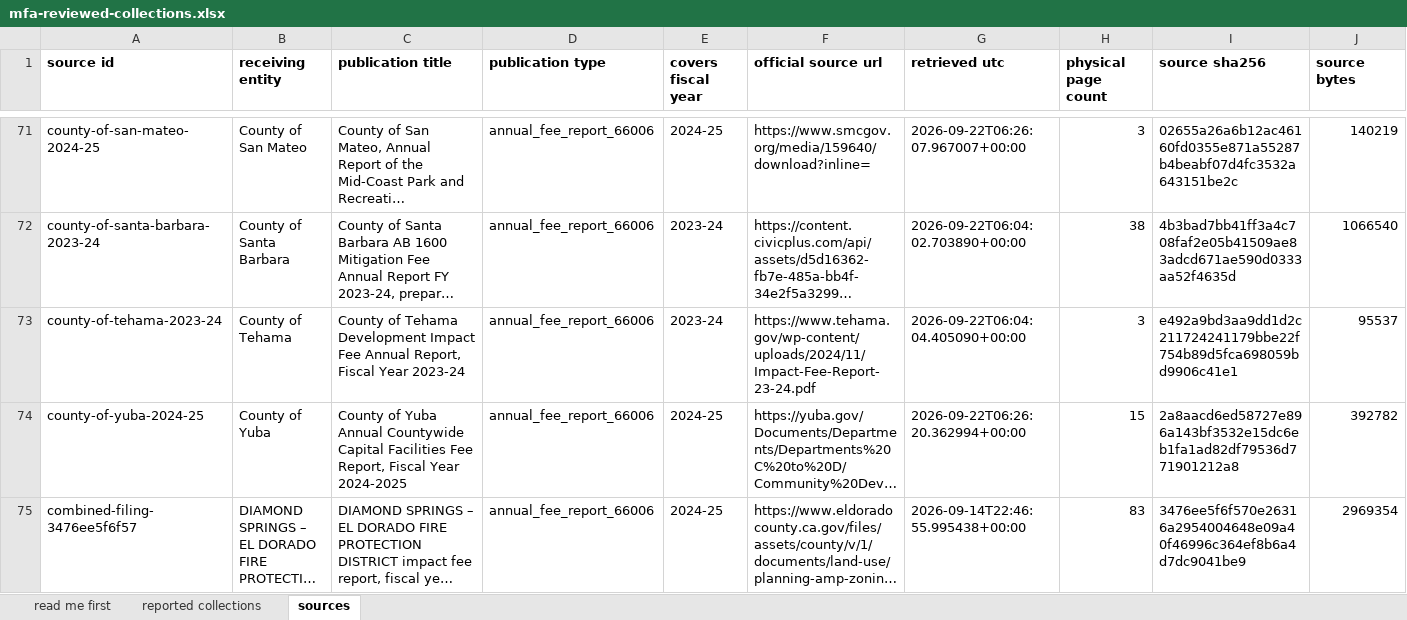
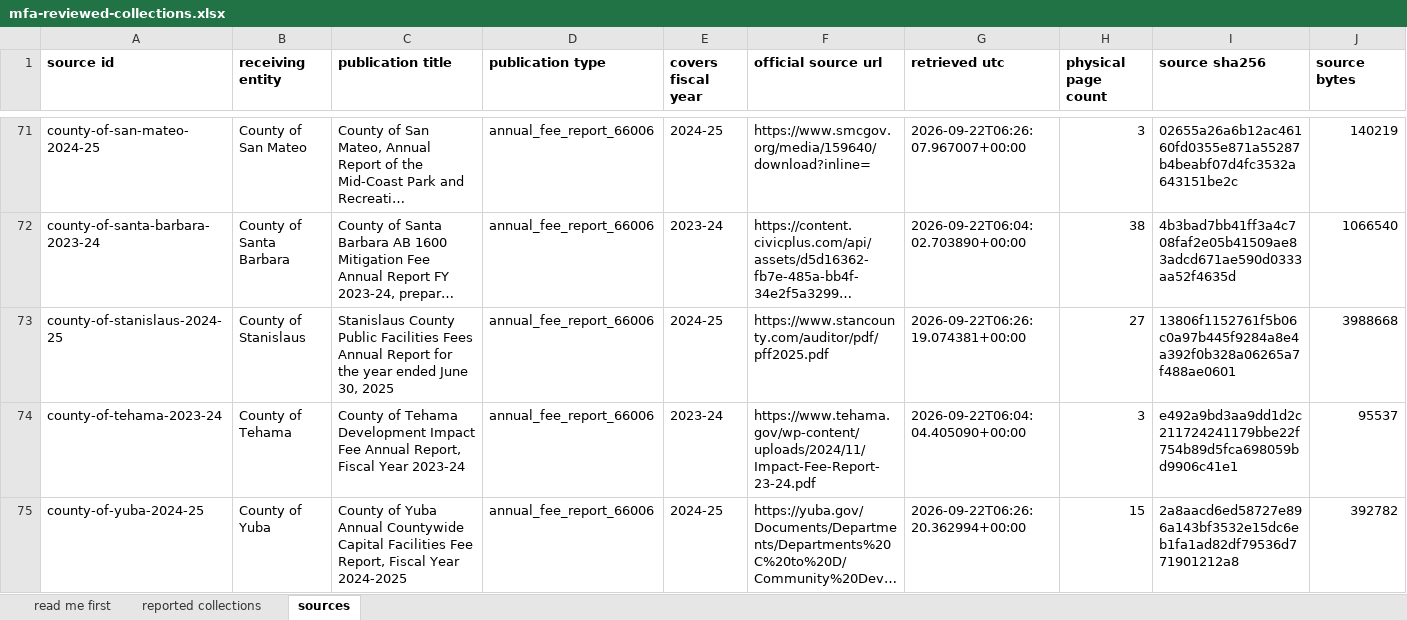
Before and after one commit to aimesy/mfa-data, an Excel workbook: data/mfa-reviewed-collections.xlsx, sheet sources, drawn as a sheet; only a part is shown, gaps mark what is left out; the shorter side is filled out with more unchanged rows; long unchanged cells end in …; values as stored, in another font and other column widths than the file's, no borders; rows hold the shown columns only; the diff names each change by its address in the sheet, - before the commit and + after, or states it on an @@ line.

Commit message:
Publish Stanislaus County FY2024-25, fifteen public facilities fee funds
The Cash Balances and Activities table prints one row per fee fund with an
explicit Fees Collected column. Every row reads cleanly, every printed
roll-forward closes, every printed Net Activity checks, and the Fees Collected
column sums to 6,658,645, exactly the subtotal the report prints for it. The
report is a cash balances report, so each row records that basis.

The county's FY2022-23 and FY2023-24 reports are held. Their tables omit the
rule cells inconsistently, so one fund's row carries five, six or eight cells
for the same seven columns, and the page's text stream yields each fund twice.
Read that way the fee column comes to exactly twice the printed subtotal. That
is the check refusing the reading, not confirming it, so nothing from those two
documents is published. They are recorded as deferred rather than refused: what
is unestablished is this lane's reading of them, not the sources.

Two earlier attempts at this table were written and discarded. The first
counted cells left to right, which silently shifts every column to the right of
a cell printed as a rule. The second clustered cells by their right edges and
was worse: it read each fund's beginning balance as its fees collected while
reporting that every roll-forward closed, because beginning plus fees plus
interest happens to equal the ending balance for a fund with no outflows. What
caught it was the column subtotal, which came to 26,613,224 against a printed
7,435,074. A check that can report success on shifted data is worse than no
check, and the subtotal comparison is now the one that decides whether a page
is readable at all.

```diff
--- a/data/mfa-reviewed-collections.xlsx (sheet sources)
+++ b/data/mfa-reviewed-collections.xlsx (sheet sources)
+row 73: county-of-stanislaus-2024-25 | County of Stanislaus | Stanislaus County Public Facilities Fees Annual Report for the year ended June 30, 2025 | annual_fee_report_66006 | 2024-25 | https://www.stancounty.com/auditor/pdf/pff2025.pdf | 2026-09-22T06:26:19.074381+00:00 | 27 | 13806f1152761f5b06c0a97b445f9284a8e4a392f0b328a06265a7f488ae0601 | 3988668
```
Also changed, not shown: sheet reported collections, sheet read me first, 41 other files.
